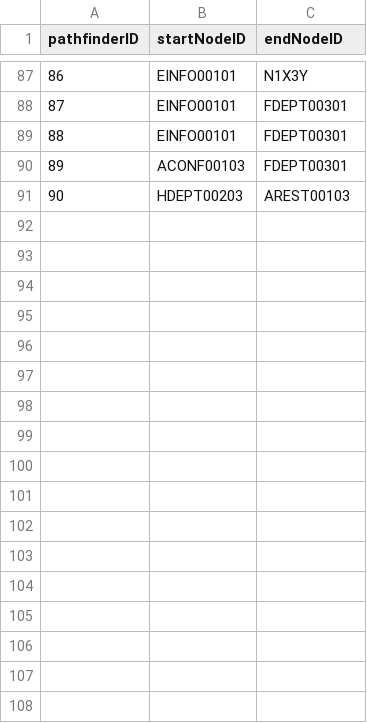
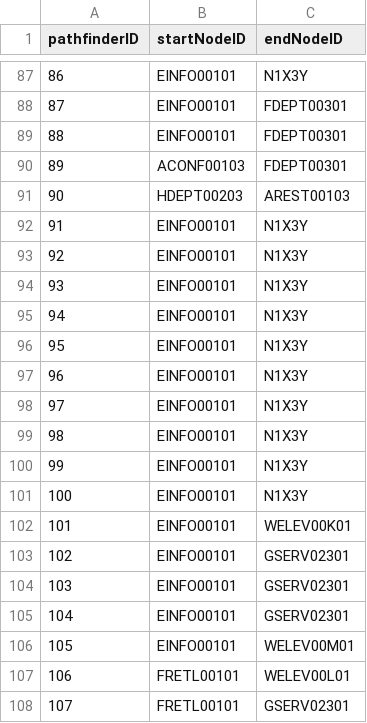
Before and after one commit to jgrimm3/Brigham-and-Womens-Pathfinding-Application, a CSV file: PathfinderTable.csv, drawn as a sheet; only a part is shown, gaps mark what is left out; the diff names each change by its address in the sheet, - before the commit and + after, or states it on an @@ line.

```diff
--- a/PathfinderTable.csv
+++ b/PathfinderTable.csv
+row 92: 91 | EINFO00101 | N1X3Y
+row 93: 92 | EINFO00101 | N1X3Y
+row 94: 93 | EINFO00101 | N1X3Y
+row 95: 94 | EINFO00101 | N1X3Y
+row 96: 95 | EINFO00101 | N1X3Y
+row 97: 96 | EINFO00101 | N1X3Y
+row 98: 97 | EINFO00101 | N1X3Y
+row 99: 98 | EINFO00101 | N1X3Y
+row 100: 99 | EINFO00101 | N1X3Y
+row 101: 100 | EINFO00101 | N1X3Y
+row 102: 101 | EINFO00101 | WELEV00K01
+row 103: 102 | EINFO00101 | GSERV02301
+row 104: 103 | EINFO00101 | GSERV02301
+row 105: 104 | EINFO00101 | GSERV02301
+row 106: 105 | EINFO00101 | WELEV00M01
+row 107: 106 | FRETL00101 | WELEV00L01
+row 108: 107 | FRETL00101 | GSERV02301
```
Also changed, not shown: LogTable.csv, 1 other file.
